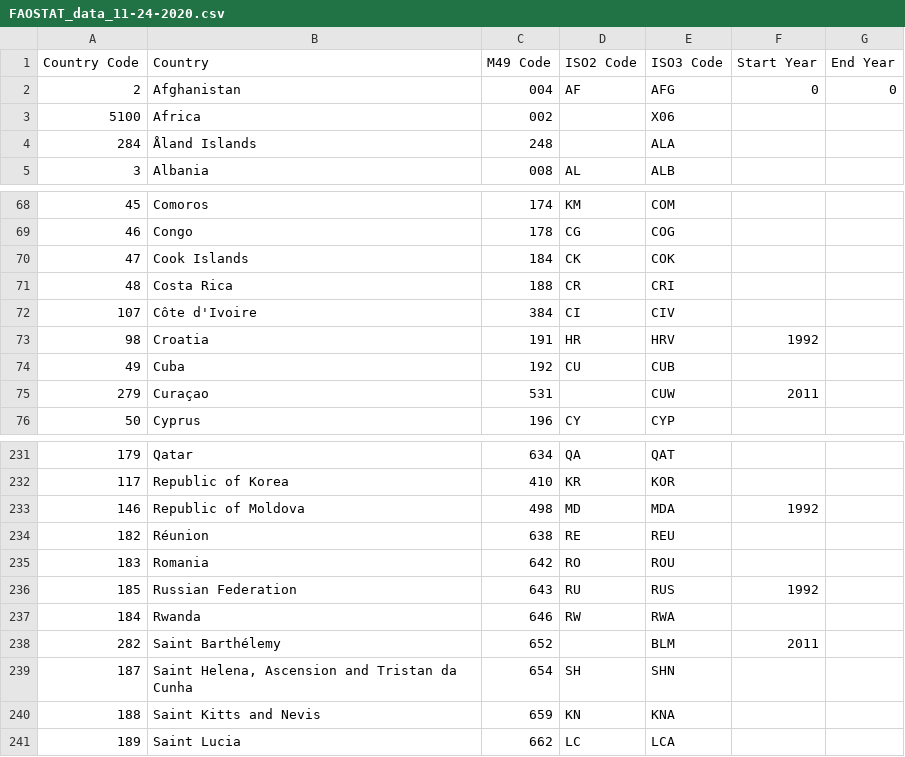
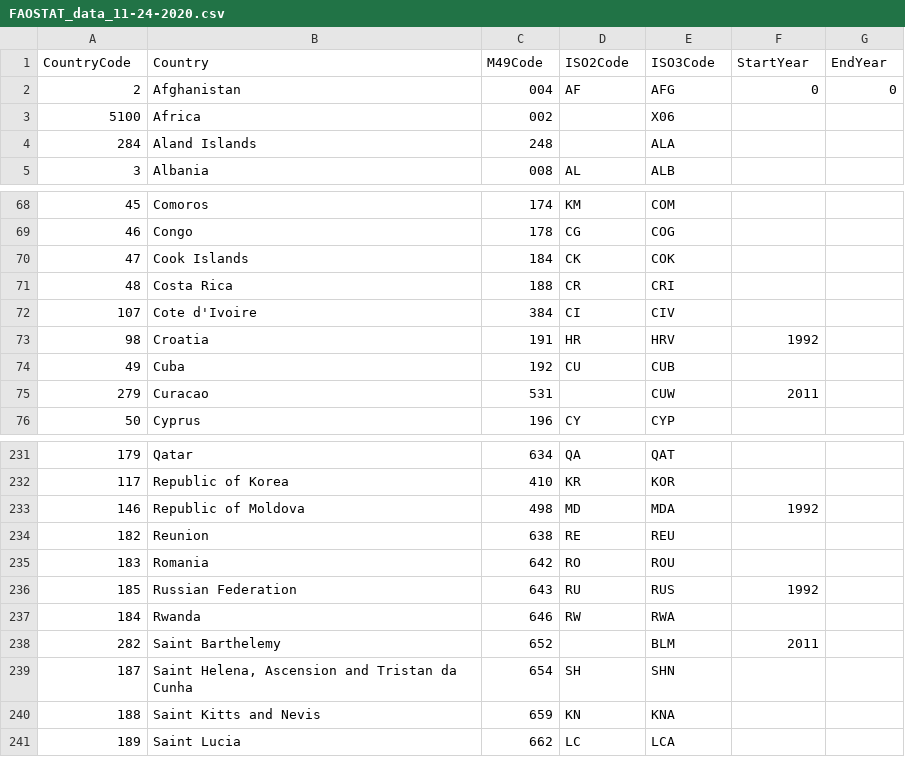
Before and after one commit to mwaseem75/iris-climate-change, a CSV file: src/data/climatechange/FAOSTAT_data_11-24-2020.csv, drawn as a sheet; only a part is shown, gaps mark what is left out.

```diff
--- a/src/data/climatechange/FAOSTAT_data_11-24-2020.csv
+++ b/src/data/climatechange/FAOSTAT_data_11-24-2020.csv
@@ -1,5 +1,5 @@
-"Country Code","Country","M49 Code","ISO2 Code","ISO3 Code","Start Year","End Year"
+"CountryCode","Country","M49Code","ISO2Code","ISO3Code","StartYear","EndYear"
 "2","Afghanistan","004","AF","AFG","0","0"
 "5100","Africa","002","","X06","",""
-"284","Åland Islands","248","","ALA","",""
+"284","Aland Islands","248","","ALA","",""
 "3","Albania","008","AL","ALB","",""
@@ -71,6 +71,6 @@
 "48","Costa Rica","188","CR","CRI","",""
-"107","Côte d'Ivoire","384","CI","CIV","",""
+"107","Cote d'Ivoire","384","CI","CIV","",""
 "98","Croatia","191","HR","HRV","1992",""
 "49","Cuba","192","CU","CUB","",""
-"279","Curaçao","531","","CUW","2011",""
+"279","Curacao","531","","CUW","2011",""
 "50","Cyprus","196","CY","CYP","",""
@@ -233,3 +233,3 @@
 "146","Republic of Moldova","498","MD","MDA","1992",""
-"182","Réunion","638","RE","REU","",""
+"182","Reunion","638","RE","REU","",""
 "183","Romania","642","RO","ROU","",""
@@ -237,3 +237,3 @@
 "184","Rwanda","646","RW","RWA","",""
-"282","Saint Barthélemy","652","","BLM","2011",""
+"282","Saint Barthelemy","652","","BLM","2011",""
 "187","Saint Helena, Ascension and Tristan da Cunha","654","SH","SHN","",""
```
Also changed, not shown: 59 other files.
